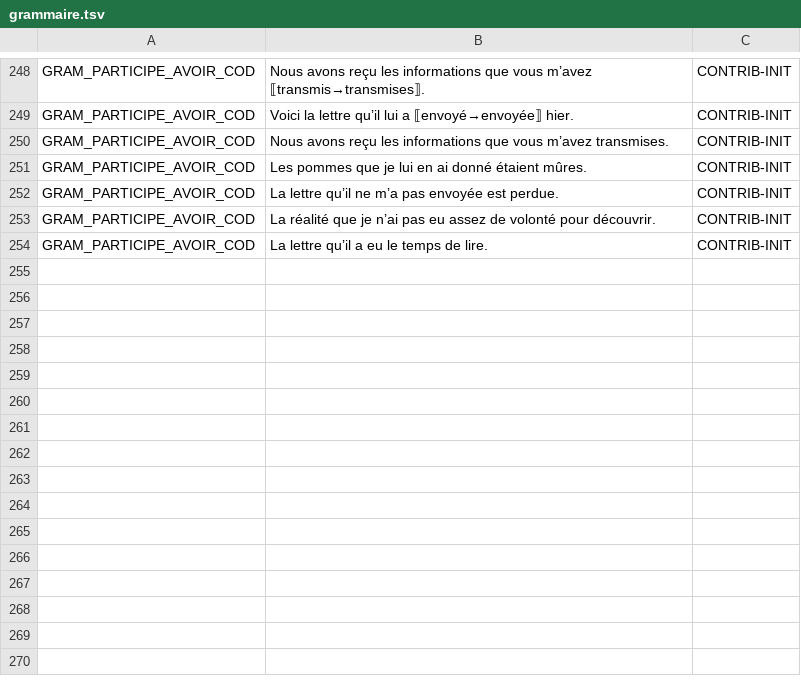
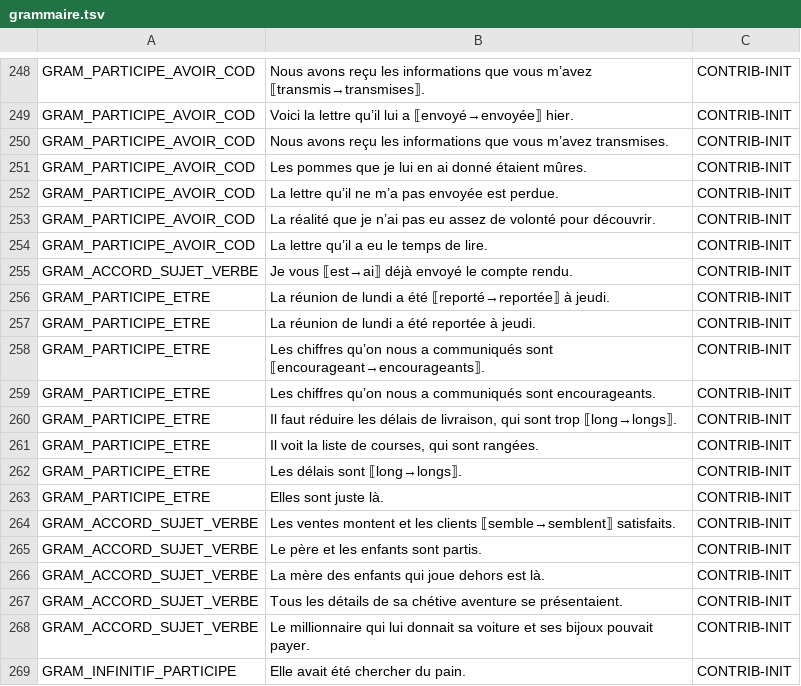
Before and after one commit to Bicyclean/correcteur, a TSV file: corpus/fr/regles/grammaire.tsv, drawn as a sheet; only a part is shown, gaps mark what is left out.

```diff
--- a/corpus/fr/regles/grammaire.tsv
+++ b/corpus/fr/regles/grammaire.tsv
@@ -254 +254,16 @@ GRAM_PARTICIPE_AVOIR_COD	La réalité que je n’ai pas eu assez de volonté pou
 GRAM_PARTICIPE_AVOIR_COD	La lettre qu’il a eu le temps de lire.	CONTRIB-INIT
+GRAM_ACCORD_SUJET_VERBE	Je vous ⟦est→ai⟧ déjà envoyé le compte rendu.	CONTRIB-INIT
+GRAM_PARTICIPE_ETRE	La réunion de lundi a été ⟦reporté→reportée⟧ à jeudi.	CONTRIB-INIT
+GRAM_PARTICIPE_ETRE	La réunion de lundi a été reportée à jeudi.	CONTRIB-INIT
+GRAM_PARTICIPE_ETRE	Les chiffres qu’on nous a communiqués sont ⟦encourageant→encourageants⟧.	CONTRIB-INIT
+GRAM_PARTICIPE_ETRE	Les chiffres qu’on nous a communiqués sont encourageants.	CONTRIB-INIT
+GRAM_PARTICIPE_ETRE	Il faut réduire les délais de livraison, qui sont trop ⟦long→longs⟧.	CONTRIB-INIT
+GRAM_PARTICIPE_ETRE	Il voit la liste de courses, qui sont rangées.	CONTRIB-INIT
+GRAM_PARTICIPE_ETRE	Les délais sont ⟦long→longs⟧.	CONTRIB-INIT
+GRAM_PARTICIPE_ETRE	Elles sont juste là.	CONTRIB-INIT
+GRAM_ACCORD_SUJET_VERBE	Les ventes montent et les clients ⟦semble→semblent⟧ satisfaits.	CONTRIB-INIT
+GRAM_ACCORD_SUJET_VERBE	Le père et les enfants sont partis.	CONTRIB-INIT
+GRAM_ACCORD_SUJET_VERBE	La mère des enfants qui joue dehors est là.	CONTRIB-INIT
+GRAM_ACCORD_SUJET_VERBE	Tous les détails de sa chétive aventure se présentaient.	CONTRIB-INIT
+GRAM_ACCORD_SUJET_VERBE	Le millionnaire qui lui donnait sa voiture et ses bijoux pouvait payer.	CONTRIB-INIT
+GRAM_INFINITIF_PARTICIPE	Elle avait été chercher du pain.	CONTRIB-INIT
```
Also changed, not shown: corpus/fr/regles/homophones.tsv, data/regles/locutions.tsv, 3 other files.
